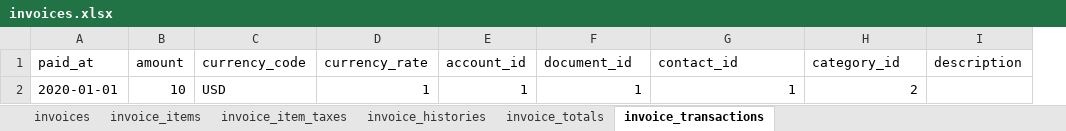
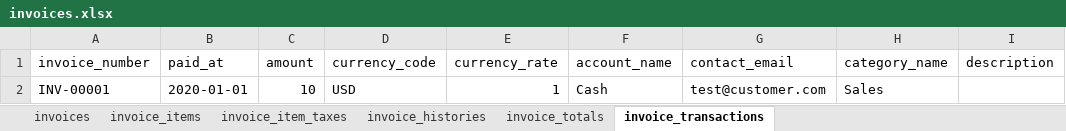
Before and after one commit to josh-taylor-k3/akaunting_crm_laravel, an Excel workbook: public/files/import/invoices.xlsx, sheet invoice_transactions, drawn as a sheet; only a part is shown; values as stored, in another font and other column widths than the file's, no borders; removed rows and columns are numbered as before the commit, all else as after; the diff names each change by its address in the sheet, - before the commit and + after, or states it on an @@ line.

Commit message:
human friendly invoice import/export

```diff
--- a/public/files/import/invoices.xlsx (sheet invoice_transactions)
+++ b/public/files/import/invoices.xlsx (sheet invoice_transactions)
+column A (invoice_number), row 2: INV-00001
-column E (account_id), row 2: 1
-F1: document_id
+F1: account_name
-G1: contact_id
+G1: contact_email
-H1: category_id
+H1: category_name
-F2 (account_name): 1
+F2 (account_name): Cash
-G2 (contact_email): 1
+G2 (contact_email): test@customer.com
-H2 (category_name): 2
+H2 (category_name): Sales
```
Also changed, not shown: sheet invoices, sheet invoice_items, sheet invoice_item_taxes, sheet invoice_histories, sheet invoice_totals, 26 other files.
